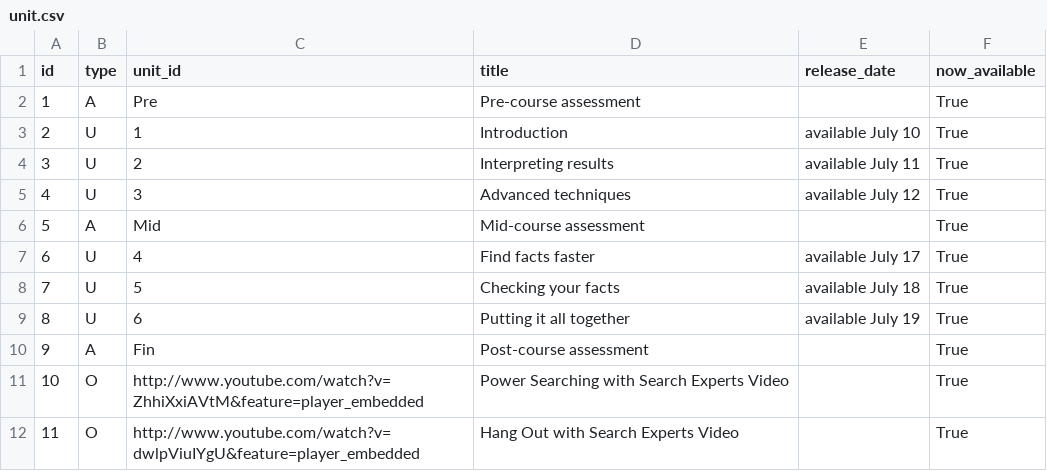
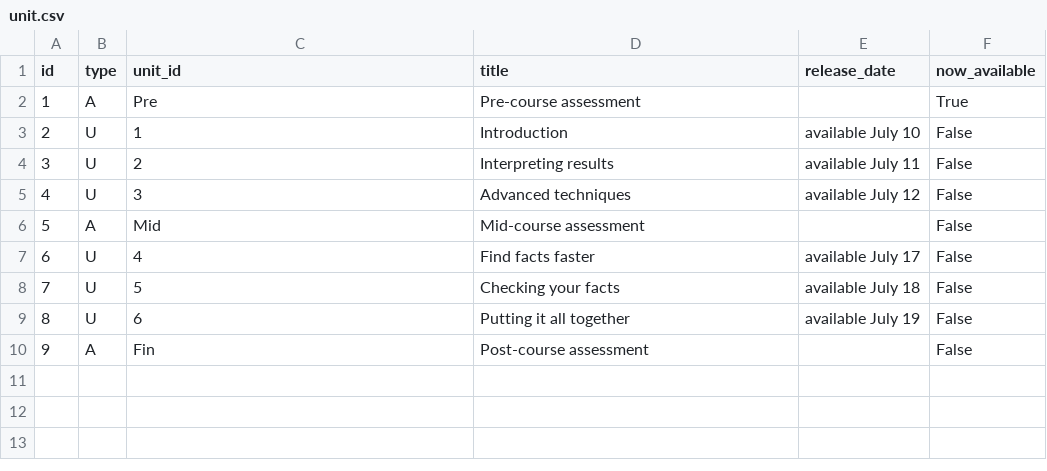
Before and after one commit to ToyhouseStudents/Google-Course-Builder, a CSV file: toyhouse/data/unit.csv, drawn as a sheet.

```diff
--- a/toyhouse/data/unit.csv
+++ b/toyhouse/data/unit.csv
@@ -2,11 +2,9 @@ id,type,unit_id,title,release_date,now_available
 1,A,Pre,Pre-course assessment,,True
-2,U,1,Introduction,available July 10,True
-3,U,2,Interpreting results,available July 11,True
-4,U,3,Advanced techniques,available July 12,True
-5,A,Mid,Mid-course assessment,,True
-6,U,4,Find facts faster,available July 17,True
-7,U,5,Checking your facts,available July 18,True
-8,U,6,Putting it all together,available July 19,True
-9,A,Fin,Post-course assessment,,True
-10,O,http://www.youtube.com/watch?v=ZhhiXxiAVtM&feature=player_embedded,Power Searching with Search Experts Video,,True
-11,O,http://www.youtube.com/watch?v=dwlpViuIYgU&feature=player_embedded,Hang Out with Search Experts Video,,True
+2,U,1,Introduction,available July 10,False
+3,U,2,Interpreting results,available July 11,False
+4,U,3,Advanced techniques,available July 12,False
+5,A,Mid,Mid-course assessment,,False
+6,U,4,Find facts faster,available July 17,False
+7,U,5,Checking your facts,available July 18,False
+8,U,6,Putting it all together,available July 19,False
+9,A,Fin,Post-course assessment,,False
```
Also changed, not shown: 30 other files.
